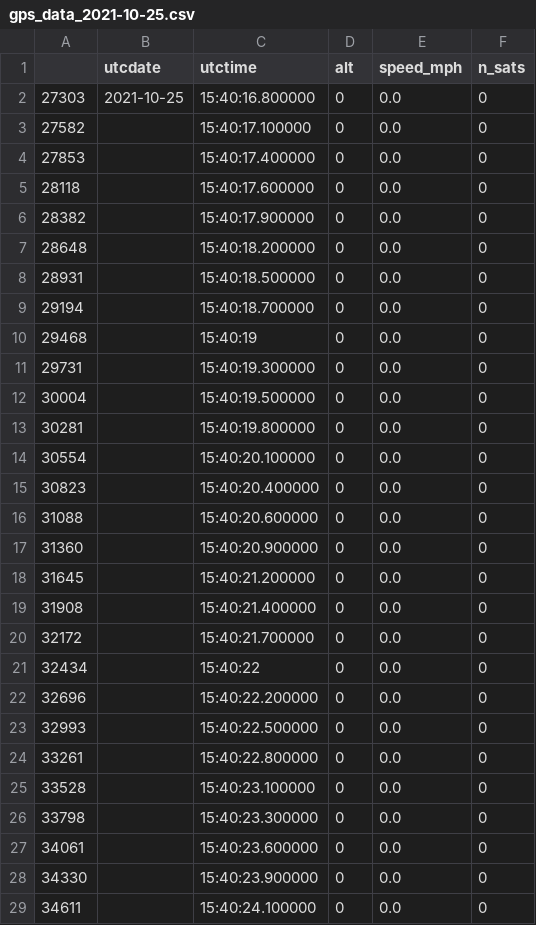
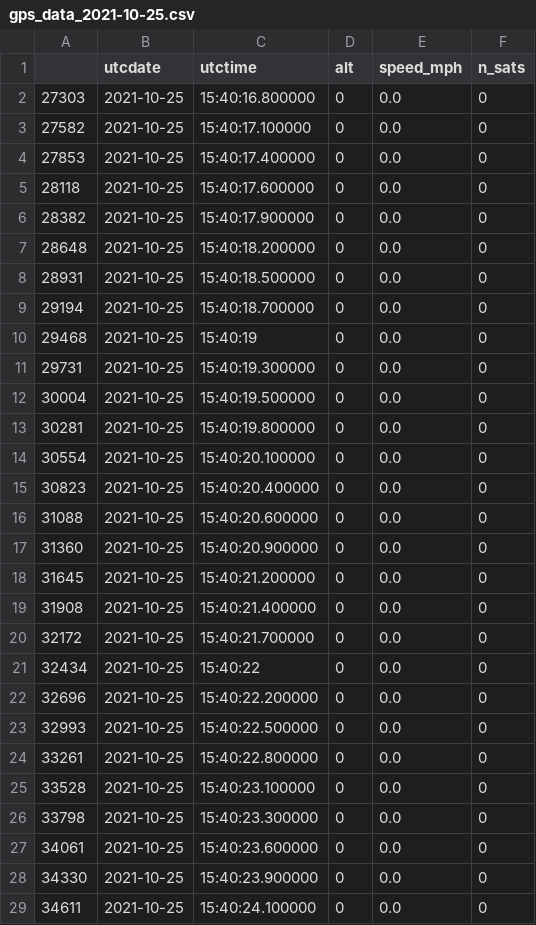
Before and after one commit to WarrenUm/DataLogging, a CSV file: Converted/2021-10-25__15-40-16_sans_location/gps_data_2021-10-25.csv, drawn as a sheet; only a part is shown; the diff covers the shown part only.

```diff
--- a/Converted/2021-10-25__15-40-16_sans_location/gps_data_2021-10-25.csv
+++ b/Converted/2021-10-25__15-40-16_sans_location/gps_data_2021-10-25.csv
@@ -2,28 +2,28 @@
 27303,2021-10-25,15:40:16.800000,0,0.0,0
-27582,,15:40:17.100000,0,0.0,0
-27853,,15:40:17.400000,0,0.0,0
-28118,,15:40:17.600000,0,0.0,0
-28382,,15:40:17.900000,0,0.0,0
-28648,,15:40:18.200000,0,0.0,0
-28931,,15:40:18.500000,0,0.0,0
-29194,,15:40:18.700000,0,0.0,0
-29468,,15:40:19,0,0.0,0
-29731,,15:40:19.300000,0,0.0,0
-30004,,15:40:19.500000,0,0.0,0
-30281,,15:40:19.800000,0,0.0,0
-30554,,15:40:20.100000,0,0.0,0
-30823,,15:40:20.400000,0,0.0,0
-31088,,15:40:20.600000,0,0.0,0
-31360,,15:40:20.900000,0,0.0,0
-31645,,15:40:21.200000,0,0.0,0
-31908,,15:40:21.400000,0,0.0,0
-32172,,15:40:21.700000,0,0.0,0
-32434,,15:40:22,0,0.0,0
-32696,,15:40:22.200000,0,0.0,0
-32993,,15:40:22.500000,0,0.0,0
-33261,,15:40:22.800000,0,0.0,0
-33528,,15:40:23.100000,0,0.0,0
-33798,,15:40:23.300000,0,0.0,0
-34061,,15:40:23.600000,0,0.0,0
-34330,,15:40:23.900000,0,0.0,0
-34611,,15:40:24.100000,0,0.0,0
+27582,2021-10-25,15:40:17.100000,0,0.0,0
+27853,2021-10-25,15:40:17.400000,0,0.0,0
+28118,2021-10-25,15:40:17.600000,0,0.0,0
+28382,2021-10-25,15:40:17.900000,0,0.0,0
+28648,2021-10-25,15:40:18.200000,0,0.0,0
+28931,2021-10-25,15:40:18.500000,0,0.0,0
+29194,2021-10-25,15:40:18.700000,0,0.0,0
+29468,2021-10-25,15:40:19,0,0.0,0
+29731,2021-10-25,15:40:19.300000,0,0.0,0
+30004,2021-10-25,15:40:19.500000,0,0.0,0
+30281,2021-10-25,15:40:19.800000,0,0.0,0
+30554,2021-10-25,15:40:20.100000,0,0.0,0
+30823,2021-10-25,15:40:20.400000,0,0.0,0
+31088,2021-10-25,15:40:20.600000,0,0.0,0
+31360,2021-10-25,15:40:20.900000,0,0.0,0
+31645,2021-10-25,15:40:21.200000,0,0.0,0
+31908,2021-10-25,15:40:21.400000,0,0.0,0
+32172,2021-10-25,15:40:21.700000,0,0.0,0
+32434,2021-10-25,15:40:22,0,0.0,0
+32696,2021-10-25,15:40:22.200000,0,0.0,0
+32993,2021-10-25,15:40:22.500000,0,0.0,0
+33261,2021-10-25,15:40:22.800000,0,0.0,0
+33528,2021-10-25,15:40:23.100000,0,0.0,0
+33798,2021-10-25,15:40:23.300000,0,0.0,0
+34061,2021-10-25,15:40:23.600000,0,0.0,0
+34330,2021-10-25,15:40:23.900000,0,0.0,0
+34611,2021-10-25,15:40:24.100000,0,0.0,0
```
Also changed, not shown: 163 edited cells elsewhere in this file, Converted/2021-10-27__16-50-47_sans_location/gps_data_2021-10-27.csv, Converted/2021-10-27__19-53-12_sans_location/gps_data_2021-10-27.csv, 36 other files.
